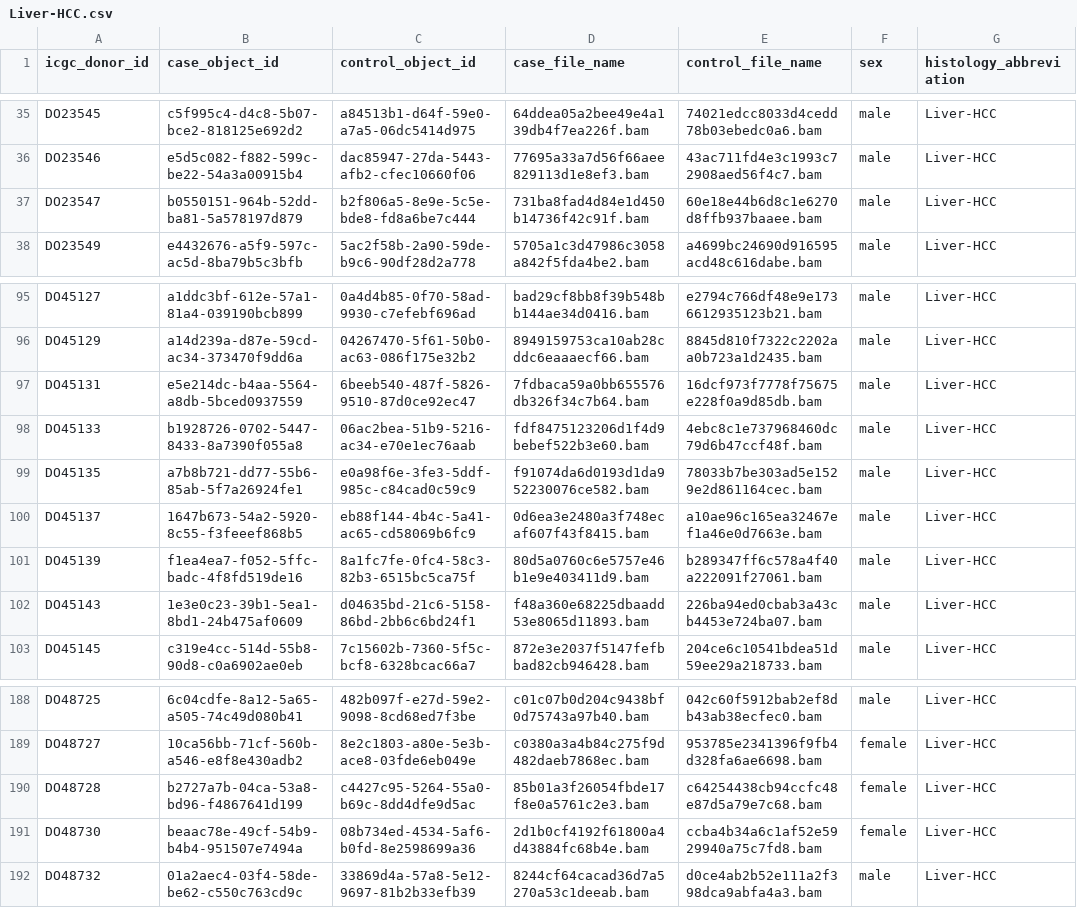
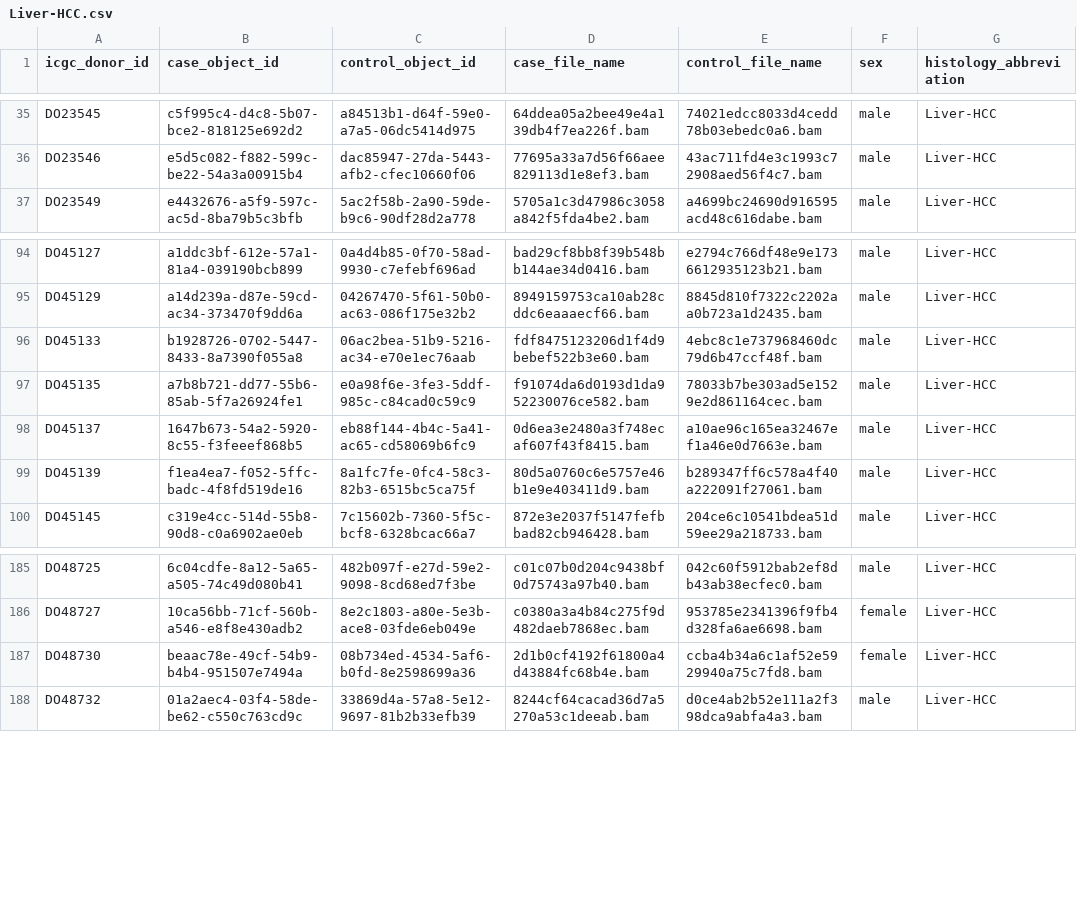
Before and after one commit to lufinot/TR-23, a CSV file: MiniMutes/manifests/by_cancer/Liver-HCC.csv, drawn as a sheet; only a part is shown, gaps mark what is left out; the diff names each change by its address in the sheet, - before the commit and + after, or states it on an @@ line.

```diff
--- a/MiniMutes/manifests/by_cancer/Liver-HCC.csv
+++ b/MiniMutes/manifests/by_cancer/Liver-HCC.csv
-row 37: DO23547 | b0550151-964b-52dd-ba81-5a578197d879 | b2f806a5-8e9e-5c5e-bde8-fd8a6be7c444 | 731ba8fad4d84e1d450b14736f42c91f.bam | 60e18e44b6d8c1e6270d8ffb937baaee.bam | male | Liver-HCC
-row 97: DO45131 | e5e214dc-b4aa-5564-a8db-5bced0937559 | 6beeb540-487f-5826-9510-87d0ce92ec47 | 7fdbaca59a0bb655576db326f34c7b64.bam | 16dcf973f7778f75675e228f0a9d85db.bam | male | Liver-HCC
-row 102: DO45143 | 1e3e0c23-39b1-5ea1-8bd1-24b475af0609 | d04635bd-21c6-5158-86bd-2bb6c6bd24f1 | f48a360e68225dbaadd53e8065d11893.bam | 226ba94ed0cbab3a43cb4453e724ba07.bam | male | Liver-HCC
-row 190: DO48728 | b2727a7b-04ca-53a8-bd96-f4867641d199 | c4427c95-5264-55a0-b69c-8dd4dfe9d5ac | 85b01a3f26054fbde17f8e0a5761c2e3.bam | c64254438cb94ccfc48e87d5a79e7c68.bam | female | Liver-HCC
```
Also changed, not shown: MiniMutes/manifests/by_cancer/Eso-AdenoCA.csv, MiniMutes/manifests/by_cancer/Lymph-CLL.csv, 4 other files.
